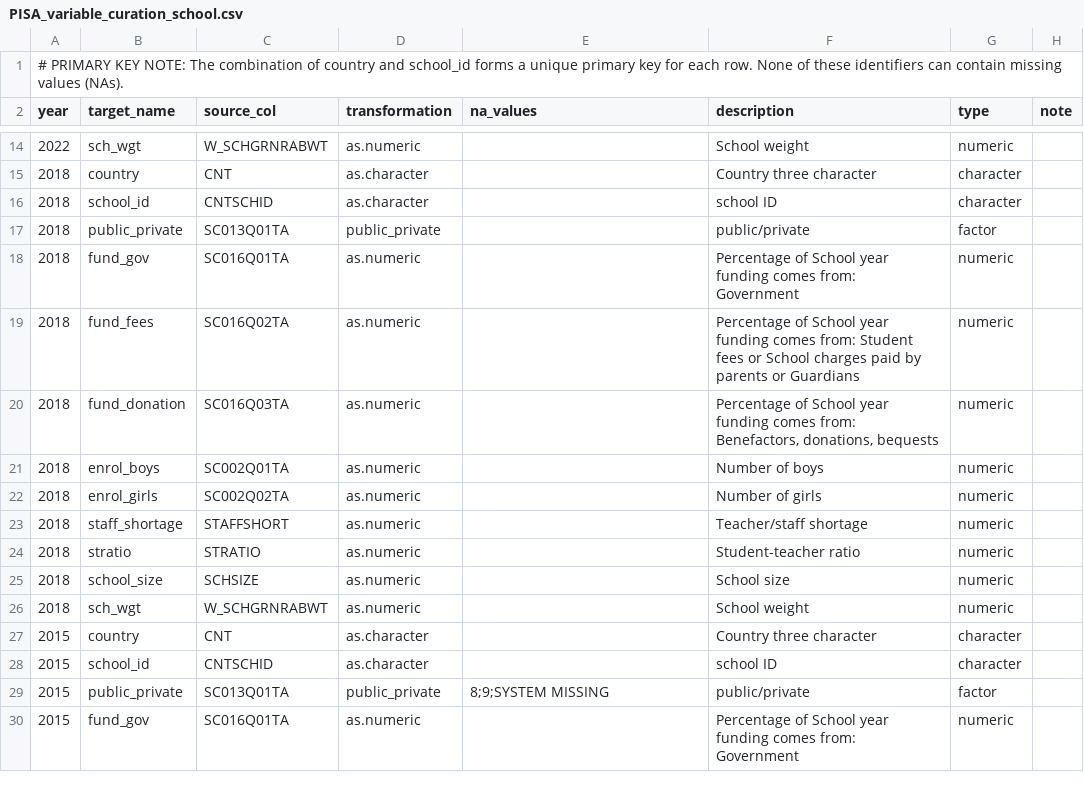
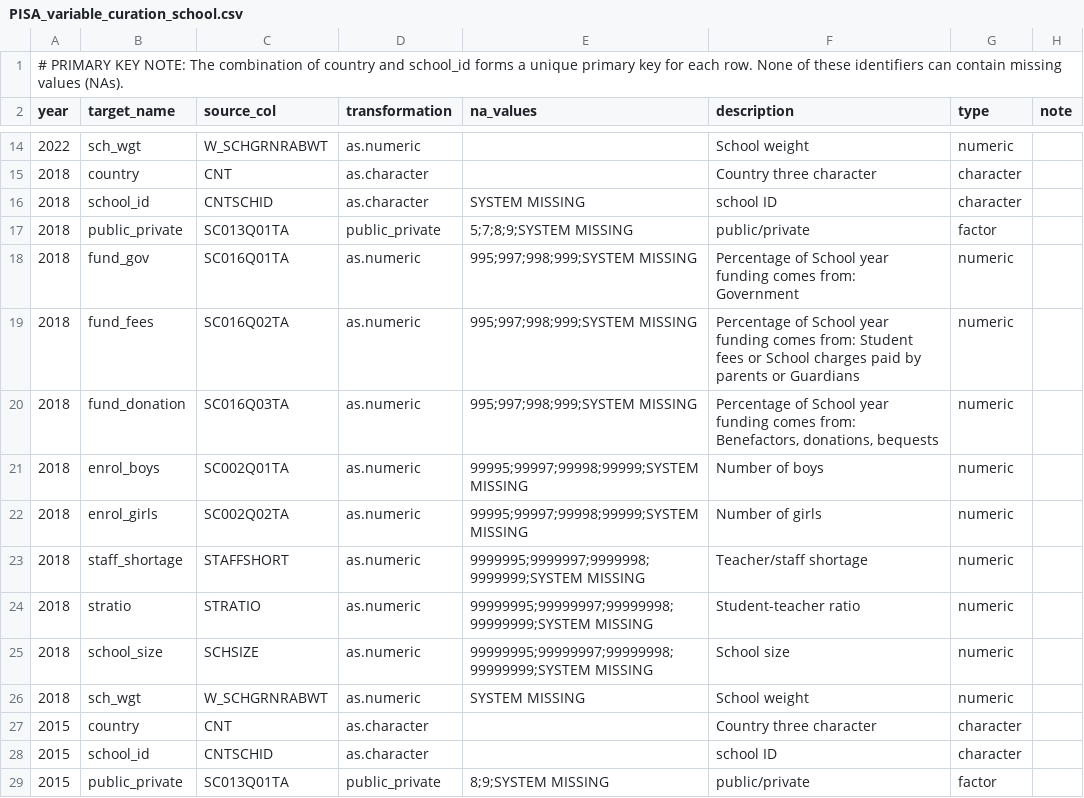
Before and after one commit to kevinwang09/learningtower_masonry, a CSV file: variable_curation/PISA_variable_curation_school.csv, drawn as a sheet; only a part is shown, gaps mark what is left out; the shorter side is filled out with more unchanged rows.

```diff
--- a/variable_curation/PISA_variable_curation_school.csv
+++ b/variable_curation/PISA_variable_curation_school.csv
@@ -15,13 +15,13 @@ year,target_name,source_col,transformation,na_values,description,type,note
 2018,country,CNT,as.character,,Country three character,character,
-2018,school_id,CNTSCHID,as.character,,school ID,character,
-2018,public_private,SC013Q01TA,public_private,,public/private,factor,
-2018,fund_gov,SC016Q01TA,as.numeric,,Percentage of School year funding comes from: Government,numeric,
-2018,fund_fees,SC016Q02TA,as.numeric,,Percentage of School year funding comes from: Student fees or School charges paid by parents or Guardians,numeric,
-2018,fund_donation,SC016Q03TA,as.numeric,,"Percentage of School year funding comes from: Benefactors, donations, bequests",numeric,
-2018,enrol_boys,SC002Q01TA,as.numeric,,Number of boys,numeric,
-2018,enrol_girls,SC002Q02TA,as.numeric,,Number of girls,numeric,
-2018,staff_shortage,STAFFSHORT,as.numeric,,Teacher/staff shortage,numeric,
-2018,stratio,STRATIO,as.numeric,,Student-teacher ratio,numeric,
-2018,school_size,SCHSIZE,as.numeric,,School size,numeric,
-2018,sch_wgt,W_SCHGRNRABWT,as.numeric,,School weight,numeric,
+2018,school_id,CNTSCHID,as.character,SYSTEM MISSING,school ID,character,
+2018,public_private,SC013Q01TA,public_private,5;7;8;9;SYSTEM MISSING,public/private,factor,
+2018,fund_gov,SC016Q01TA,as.numeric,995;997;998;999;SYSTEM MISSING,Percentage of School year funding comes from: Government,numeric,
+2018,fund_fees,SC016Q02TA,as.numeric,995;997;998;999;SYSTEM MISSING,Percentage of School year funding comes from: Student fees or School charges paid by parents or Guardians,numeric,
+2018,fund_donation,SC016Q03TA,as.numeric,995;997;998;999;SYSTEM MISSING,"Percentage of School year funding comes from: Benefactors, donations, bequests",numeric,
+2018,enrol_boys,SC002Q01TA,as.numeric,99995;99997;99998;99999;SYSTEM MISSING,Number of boys,numeric,
+2018,enrol_girls,SC002Q02TA,as.numeric,99995;99997;99998;99999;SYSTEM MISSING,Number of girls,numeric,
+2018,staff_shortage,STAFFSHORT,as.numeric,9999995;9999997;9999998;9999999;SYSTEM MISSING,Teacher/staff shortage,numeric,
+2018,stratio,STRATIO,as.numeric,99999995;99999997;99999998;99999999;SYSTEM MISSING,Student-teacher ratio,numeric,
+2018,school_size,SCHSIZE,as.numeric,99999995;99999997;99999998;99999999;SYSTEM MISSING,School size,numeric,
+2018,sch_wgt,W_SCHGRNRABWT,as.numeric,SYSTEM MISSING,School weight,numeric,
 2015,country,CNT,as.character,,Country three character,character,
```
Also changed, not shown: variable_curation/PISA_variable_curation_student.csv, 10 other files.
